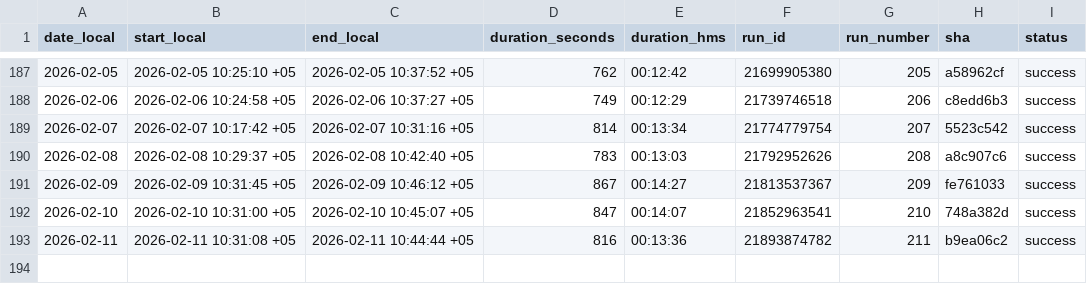
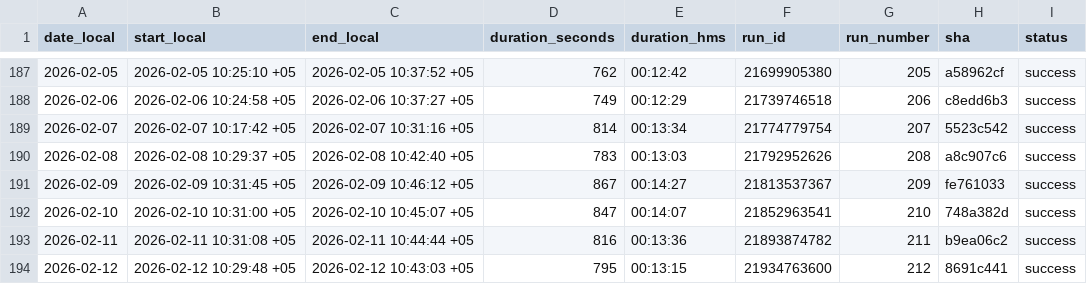
Before and after one commit to d-djumanov/OLX_Dacha_Scraping, a CSV file: Project/runs_log.csv, drawn as a sheet; only a part is shown, gaps mark what is left out.

```diff
--- a/Project/runs_log.csv
+++ b/Project/runs_log.csv
@@ -193 +193,2 @@ date_local,start_local,end_local,duration_seconds,duration_hms,run_id,run_number
 2026-02-11,2026-02-11 10:31:08 +05,2026-02-11 10:44:44 +05,816,00:13:36,21893874782,211,b9ea06c2,success
+2026-02-12,2026-02-12 10:29:48 +05,2026-02-12 10:43:03 +05,795,00:13:15,21934763600,212,8691c441,success
```
Also changed, not shown: 2 other files.
